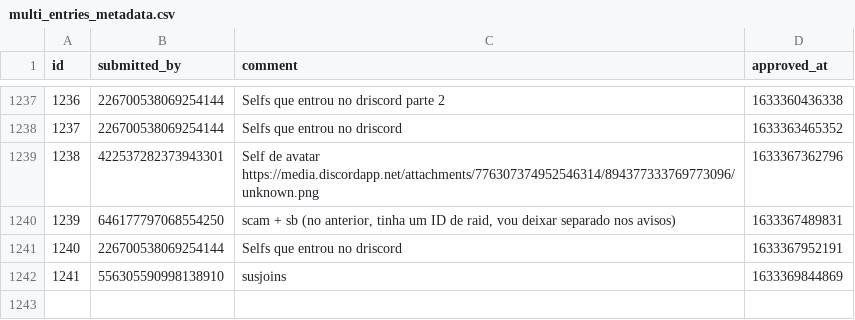
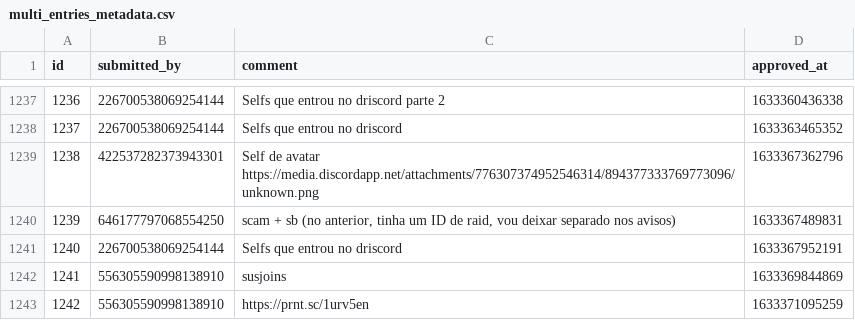
Before and after one commit to LorittaBot/FloppaPowerData, a CSV file: multi_entries_metadata.csv, drawn as a sheet; only a part is shown, gaps mark what is left out; the diff names each change by its address in the sheet, - before the commit and + after, or states it on an @@ line.

```diff
--- a/multi_entries_metadata.csv
+++ b/multi_entries_metadata.csv
+row 1243: 1242 | 556305590998138910 | https://prnt.sc/1urv5en | 1633371095259
```
Also changed, not shown: blocked_avatar_hashes.csv, users_approvals.csv, 1 other file.
